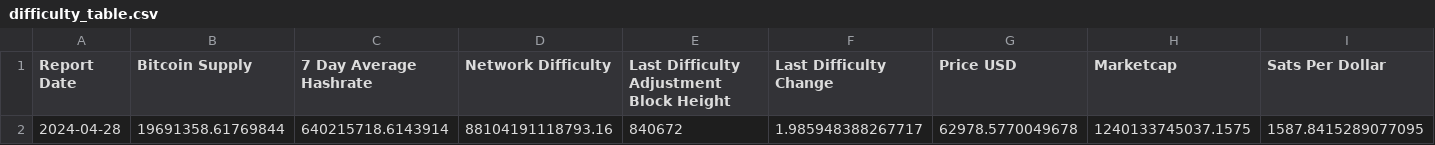
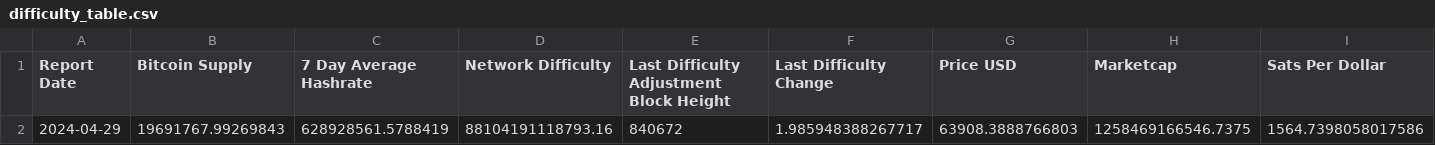
Before and after one commit to SecretSatoshis/Bitcoin-Difficulty-Report, a CSV file: difficulty_table.csv, drawn as a sheet; only a part is shown; removed rows and columns are numbered as before the commit, all else as after; rows hold the shown columns only; the diff names each change by its address in the sheet, - before the commit and + after, or states it on an @@ line.

```diff
--- a/difficulty_table.csv
+++ b/difficulty_table.csv
-row 2: 2024-04-28 | 19691358.61769844 | 640215718.6143914 | 88104191118793.16 | 840672 | 1.985948388267717 | 62978.5770049678 | 1240133745037.1575 | 1587.8415289077095
+row 2: 2024-04-29 | 19691767.99269843 | 628928561.5788419 | 88104191118793.16 | 840672 | 1.985948388267717 | 63908.3888766803 | 1258469166546.7375 | 1564.7398058017586
```
Also changed, not shown: fundamentals_table.csv, model_table.csv, 3 other files.
